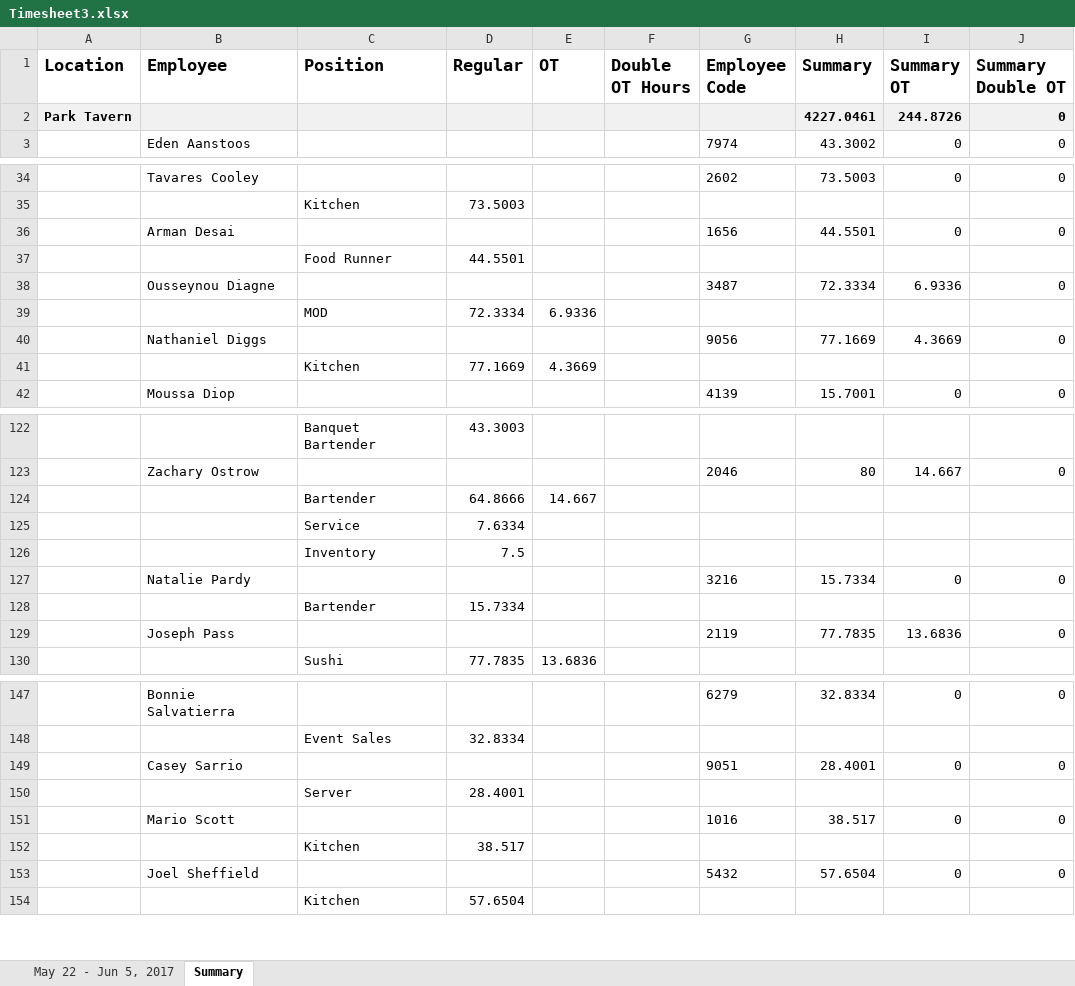
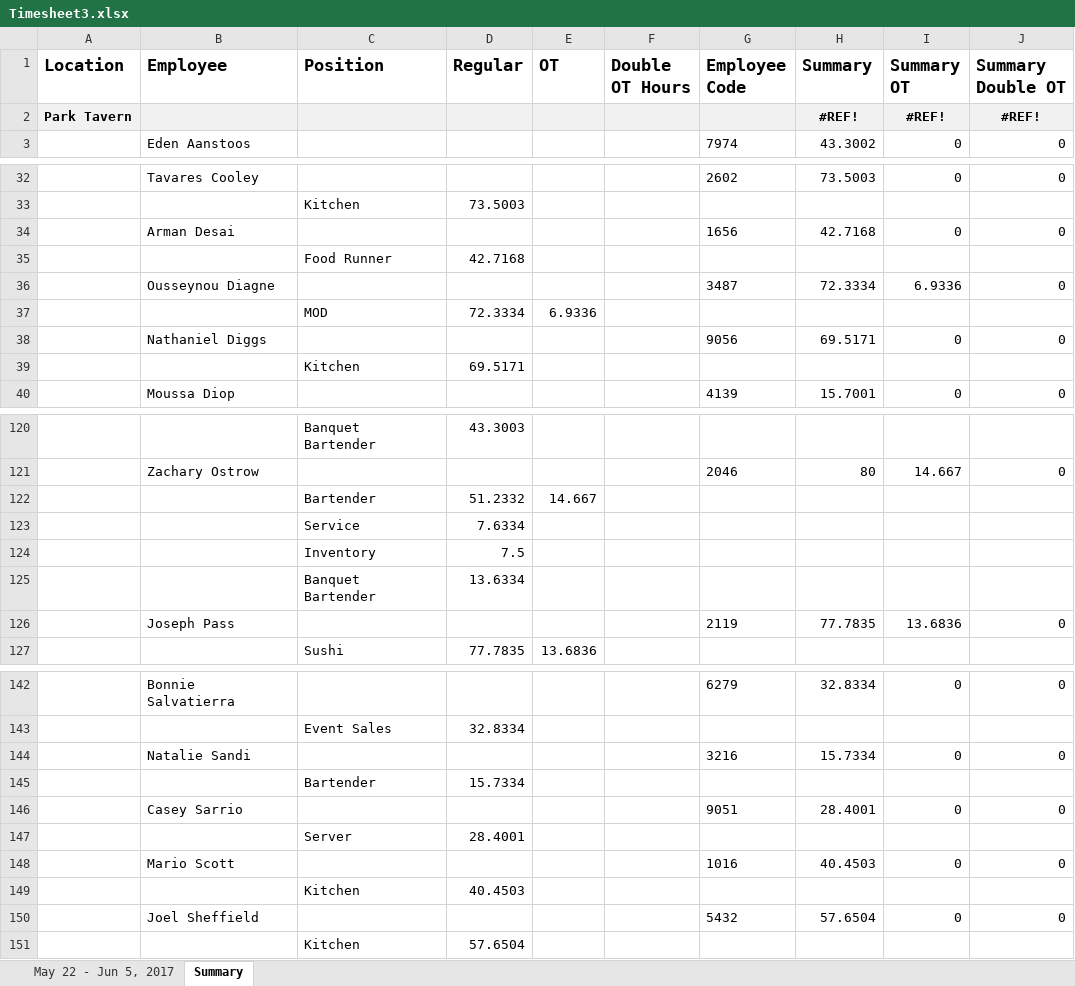
Before and after one commit to ralfpopescu/PTPayroll, an Excel workbook: Timesheet3.xlsx, sheet Summary, drawn as a sheet; only a part is shown, gaps mark what is left out; values as stored, in another font and other column widths than the file's, no borders; removed rows and columns are numbered as before the commit, all else as after; the diff covers the shown part only; the diff names each change by its address in the sheet, - before the commit and + after, or states it on an @@ line.

```diff
--- a/Timesheet3.xlsx (sheet Summary)
+++ b/Timesheet3.xlsx (sheet Summary)
-row 2: Park Tavern |  |  |  |  |  |  | 4227.0461 | 244.8726 | 0
+row 2: Park Tavern |  |  |  |  |  |  | #REF! | #REF! | #REF!
-H34 (Summary): 44.5501
+H34 (Summary): 42.7168
-D35 (Regular): 44.5501
+D35 (Regular): 42.7168
-H38 (Summary): 77.1669
+H38 (Summary): 69.5171
-I38 (Summary OT): 4.3669
+I38 (Summary OT): 0
-row 41:  |  | Kitchen | 77.1669 | 4.3669
+row 39:  |  | Kitchen | 69.5171
-D122 (Regular): 64.8666
+D122 (Regular): 51.2332
-row 127:  | Natalie Pardy |  |  |  |  | 3216 | 15.7334 | 0 | 0
+row 125:  |  | Banquet Bartender | 13.6334
+row 144:  | Natalie Sandi |  |  |  |  | 3216 | 15.7334 | 0 | 0
@@ row 128 moved to row 145: Bartender @@
-H148 (Summary): 38.517
+H148 (Summary): 40.4503
-D149 (Regular): 38.517
+D149 (Regular): 40.4503
```
Also changed, not shown: 1 added row, 6 removed rows and 12 edited cells elsewhere in this sheet, sheet May 22 - Jun 5, 2017, formulas that keep their value, 2 other files.
